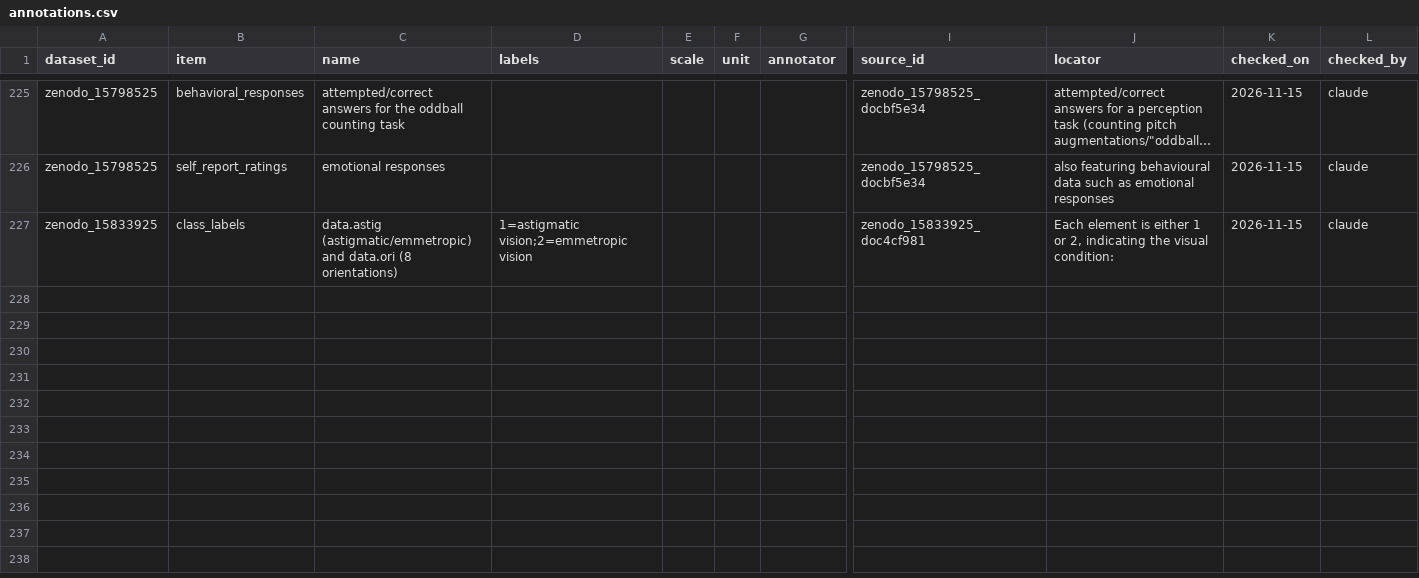
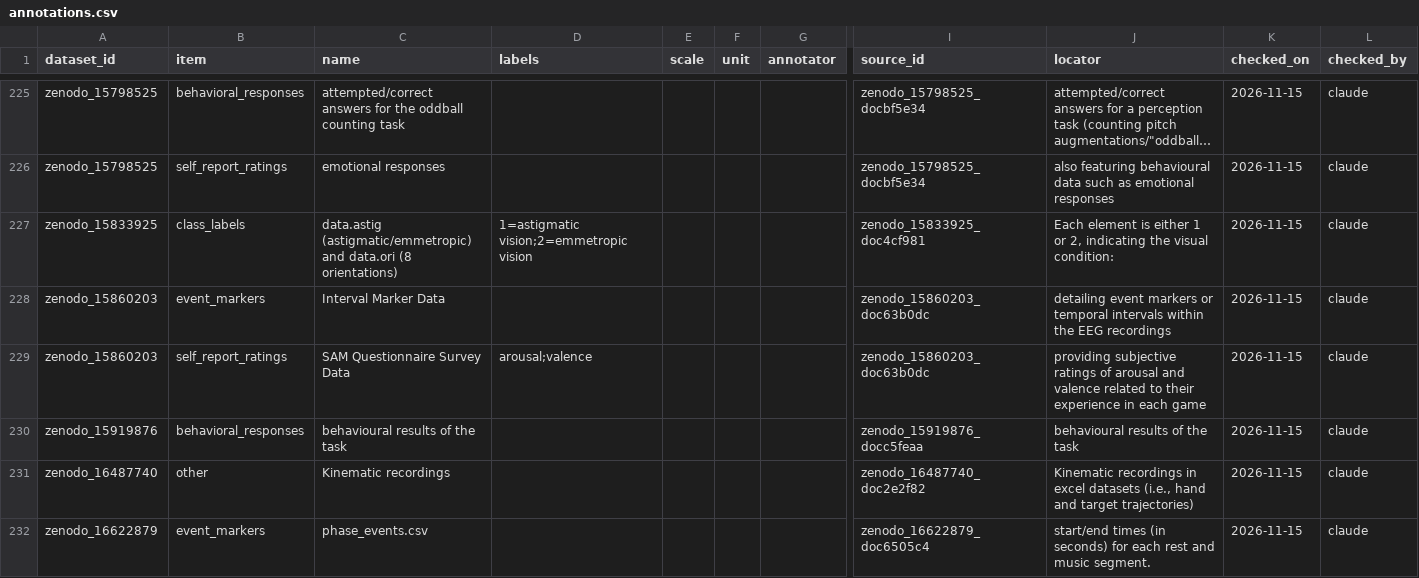
Before and after one commit to itoten/eeg_dataset_db, a CSV file: data/annotations.csv, drawn as a sheet; only a part is shown, gaps mark what is left out; long unchanged cells end in …; rows hold the shown columns only; the diff covers the shown part only; the diff names each change by its address in the sheet, - before the commit and + after, or states it on an @@ line.

```diff
--- a/data/annotations.csv
+++ b/data/annotations.csv
+row 228: zenodo_15860203 | event_markers | Interval Marker Data |  |  |  |  | zenodo_15860203_doc63b0dc | detailing event markers or temporal intervals within the EEG recordings | 2026-11-15 | claude
+row 229: zenodo_15860203 | self_report_ratings | SAM Questionnaire Survey Data | arousal;valence |  |  |  | zenodo_15860203_doc63b0dc | providing subjective ratings of arousal and valence related to their experience in each game | 2026-11-15 | claude
+row 230: zenodo_15919876 | behavioral_responses | behavioural results of the task |  |  |  |  | zenodo_15919876_docc5feaa | behavioural results of the task | 2026-11-15 | claude
+row 231: zenodo_16487740 | other | Kinematic recordings |  |  |  |  | zenodo_16487740_doc2e2f82 | Kinematic recordings in excel datasets (i.e., hand and target trajectories) | 2026-11-15 | claude
+row 232: zenodo_16622879 | event_markers | phase_events.csv |  |  |  |  | zenodo_16622879_doc6505c4 | start/end times (in seconds) for each rest and music segment. | 2026-11-15 | claude
```
Also changed, not shown: 5 added rows elsewhere in this file, data/acquisition_setups.csv, data/dataset_sources.csv, 11 other files.
